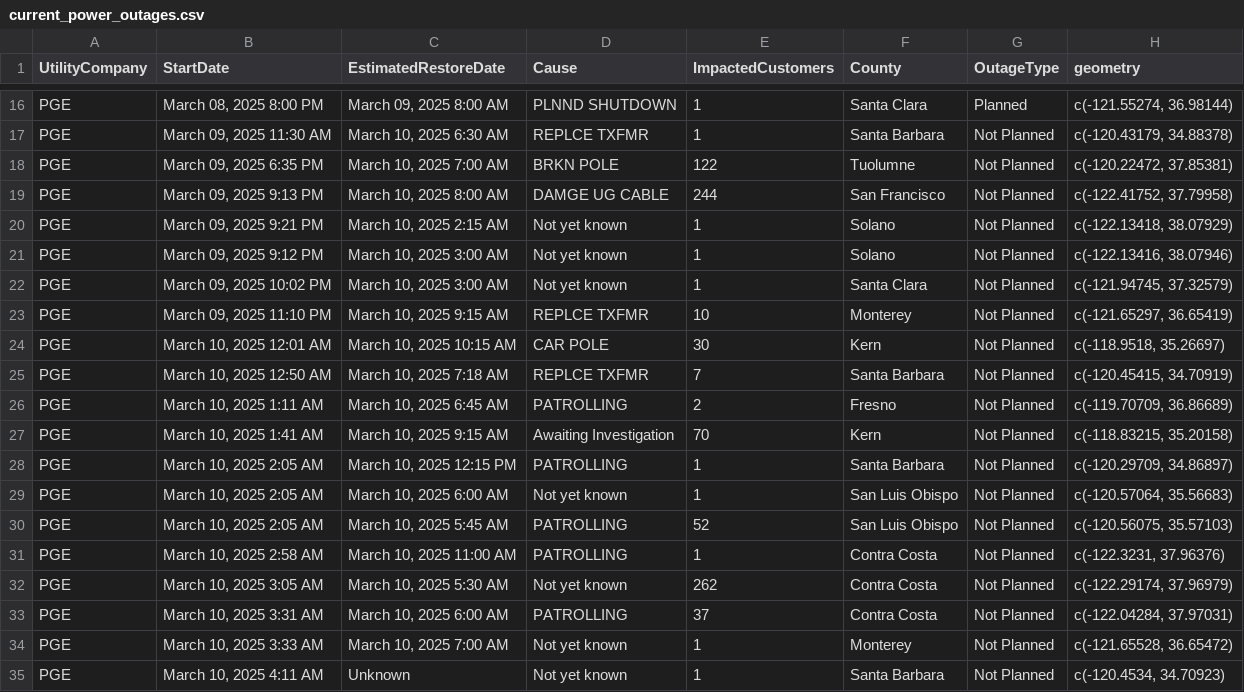
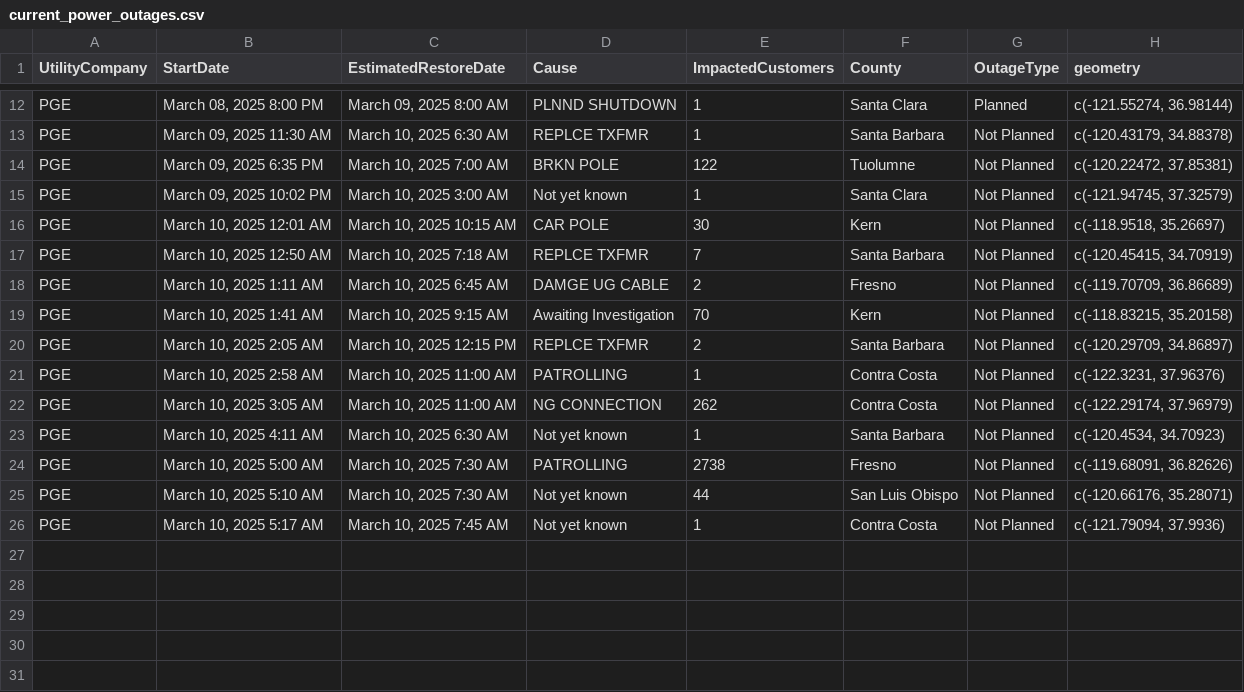
Before and after one commit to abcotvdata/power_outage_tracker, a CSV file: current_power_outages.csv, drawn as a sheet; only a part is shown, gaps mark what is left out; the diff covers the shown part only.

```diff
--- a/current_power_outages.csv
+++ b/current_power_outages.csv
@@ -18,18 +14,13 @@ PGE,"March 09, 2025 11:30 AM","March 10, 2025  6:30 AM",REPLCE TXFMR,1,Santa Bar
 PGE,"March 09, 2025  6:35 PM","March 10, 2025  7:00 AM",BRKN POLE,122,Tuolumne,Not Planned,"c(-120.22472, 37.85381)"
-PGE,"March 09, 2025  9:13 PM","March 10, 2025  8:00 AM",DAMGE UG CABLE,244,San Francisco,Not Planned,"c(-122.41752, 37.79958)"
-PGE,"March 09, 2025  9:21 PM","March 10, 2025  2:15 AM",Not yet known,1,Solano,Not Planned,"c(-122.13418, 38.07929)"
-PGE,"March 09, 2025  9:12 PM","March 10, 2025  3:00 AM",Not yet known,1,Solano,Not Planned,"c(-122.13416, 38.07946)"
 PGE,"March 09, 2025 10:02 PM","March 10, 2025  3:00 AM",Not yet known,1,Santa Clara,Not Planned,"c(-121.94745, 37.32579)"
-PGE,"March 09, 2025 11:10 PM","March 10, 2025  9:15 AM",REPLCE TXFMR,10,Monterey,Not Planned,"c(-121.65297, 36.65419)"
 PGE,"March 10, 2025 12:01 AM","March 10, 2025 10:15 AM",CAR POLE,30,Kern,Not Planned,"c(-118.9518, 35.26697)"
 PGE,"March 10, 2025 12:50 AM","March 10, 2025  7:18 AM",REPLCE TXFMR,7,Santa Barbara,Not Planned,"c(-120.45415, 34.70919)"
-PGE,"March 10, 2025  1:11 AM","March 10, 2025  6:45 AM",PATROLLING,2,Fresno,Not Planned,"c(-119.70709, 36.86689)"
+PGE,"March 10, 2025  1:11 AM","March 10, 2025  6:45 AM",DAMGE UG CABLE,2,Fresno,Not Planned,"c(-119.70709, 36.86689)"
 PGE,"March 10, 2025  1:41 AM","March 10, 2025  9:15 AM",Awaiting Investigation,70,Kern,Not Planned,"c(-118.83215, 35.20158)"
-PGE,"March 10, 2025  2:05 AM","March 10, 2025 12:15 PM",PATROLLING,1,Santa Barbara,Not Planned,"c(-120.29709, 34.86897)"
-PGE,"March 10, 2025  2:05 AM","March 10, 2025  6:00 AM",Not yet known,1,San Luis Obispo,Not Planned,"c(-120.57064, 35.56683)"
-PGE,"March 10, 2025  2:05 AM","March 10, 2025  5:45 AM",PATROLLING,52,San Luis Obispo,Not Planned,"c(-120.56075, 35.57103)"
+PGE,"March 10, 2025  2:05 AM","March 10, 2025 12:15 PM",REPLCE TXFMR,2,Santa Barbara,Not Planned,"c(-120.29709, 34.86897)"
 PGE,"March 10, 2025  2:58 AM","March 10, 2025 11:00 AM",PATROLLING,1,Contra Costa,Not Planned,"c(-122.3231, 37.96376)"
-PGE,"March 10, 2025  3:05 AM","March 10, 2025  5:30 AM",Not yet known,262,Contra Costa,Not Planned,"c(-122.29174, 37.96979)"
-PGE,"March 10, 2025  3:31 AM","March 10, 2025  6:00 AM",PATROLLING,37,Contra Costa,Not Planned,"c(-122.04284, 37.97031)"
-PGE,"March 10, 2025  3:33 AM","March 10, 2025  7:00 AM",Not yet known,1,Monterey,Not Planned,"c(-121.65528, 36.65472)"
-PGE,"March 10, 2025  4:11 AM",Unknown,Not yet known,1,Santa Barbara,Not Planned,"c(-120.4534, 34.70923)"
+PGE,"March 10, 2025  3:05 AM","March 10, 2025 11:00 AM",NG CONNECTION,262,Contra Costa,Not Planned,"c(-122.29174, 37.96979)"
+PGE,"March 10, 2025  4:11 AM","March 10, 2025  6:30 AM",Not yet known,1,Santa Barbara,Not Planned,"c(-120.4534, 34.70923)"
+PGE,"March 10, 2025  5:00 AM","March 10, 2025  7:30 AM",PATROLLING,2738,Fresno,Not Planned,"c(-119.68091, 36.82626)"
+PGE,"March 10, 2025  5:10 AM","March 10, 2025  7:30 AM",Not yet known,44,San Luis Obispo,Not Planned,"c(-120.66176, 35.28071)"
+PGE,"March 10, 2025  5:17 AM","March 10, 2025  7:45 AM",Not yet known,1,Contra Costa,Not Planned,"c(-121.79094, 37.9936)"
```
Also changed, not shown: 4 removed rows and 4 edited cells elsewhere in this file, 5 other files.
